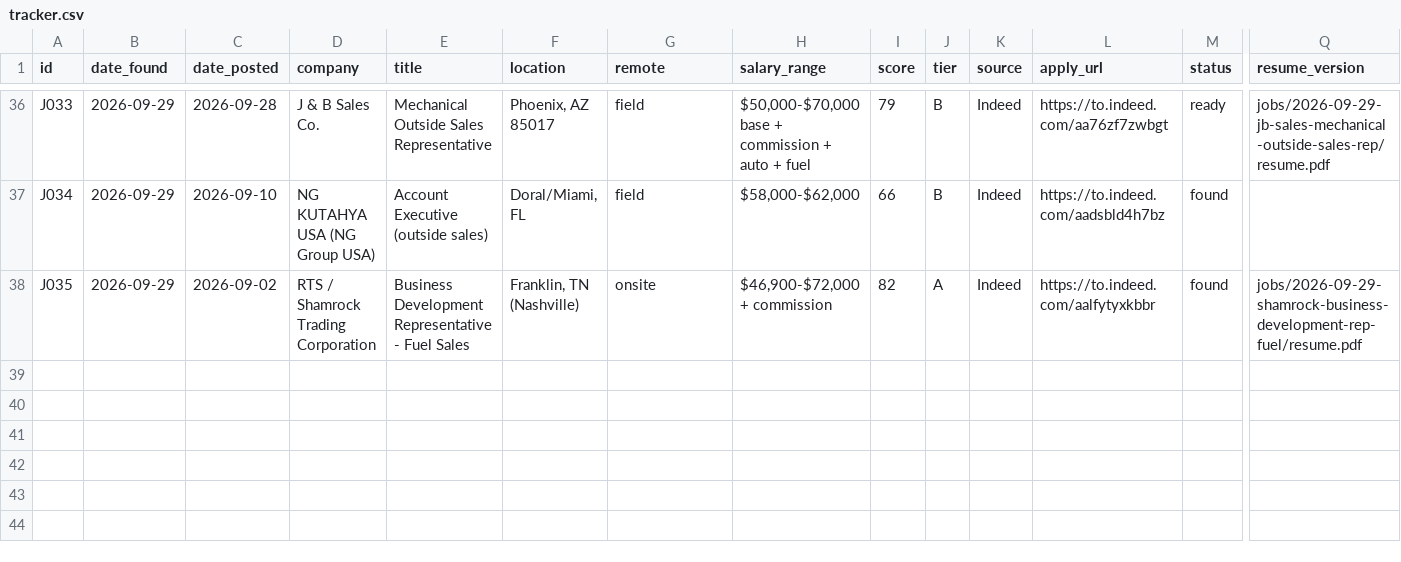
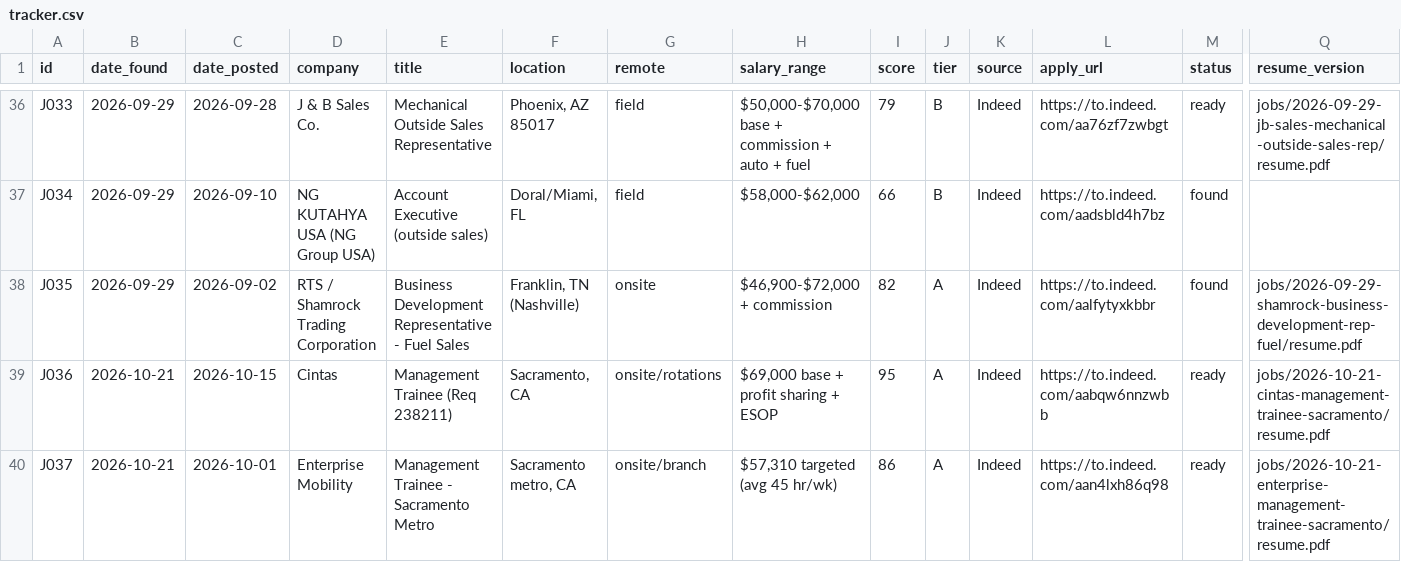
Before and after one commit to ethansantillan/Financial-advisor-, a CSV file: jobs/tracker.csv, drawn as a sheet; only a part is shown, gaps mark what is left out; rows hold the shown columns only; the diff names each change by its address in the sheet, - before the commit and + after, or states it on an @@ line.

```diff
--- a/jobs/tracker.csv
+++ b/jobs/tracker.csv
+row 39: J036 | 2026-10-21 | 2026-10-15 | Cintas | Management Trainee (Req 238211) | Sacramento, CA | onsite/rotations | $69,000 base + profit sharing + ESOP | 95 | A | Indeed | https://to.indeed.com/aabqw6nnzwbb | ready | jobs/2026-10-21-cintas-management-trainee-sacramento/resume.pdf
+row 40: J037 | 2026-10-21 | 2026-10-01 | Enterprise Mobility | Management Trainee - Sacramento Metro | Sacramento metro, CA | onsite/branch | $57,310 targeted (avg 45 hr/wk) | 86 | A | Indeed | https://to.indeed.com/aan4lxh86q98 | ready | jobs/2026-10-21-enterprise-management-trainee-sacramento/resume.pdf
```
Also changed, not shown: 12 other files.
